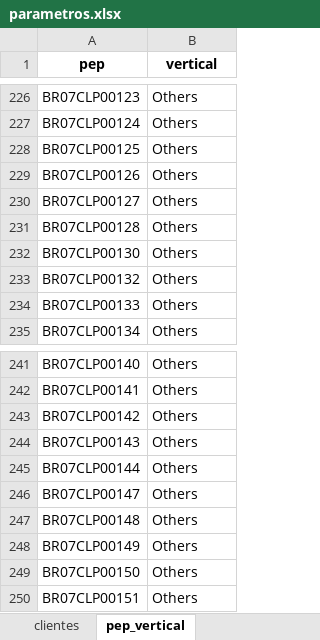
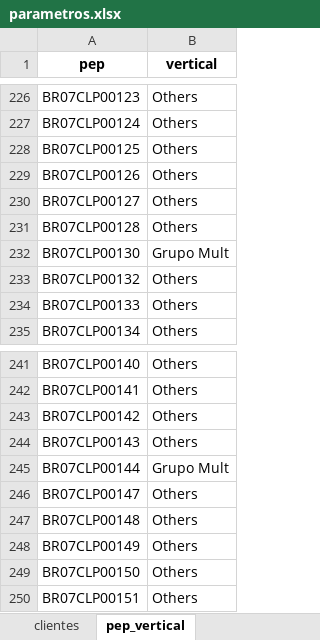
Before and after one commit to amandapaula-oss/worker-dashboard, an Excel workbook: backend/parametros.xlsx, sheet pep_vertical, drawn as a sheet; only a part is shown, gaps mark what is left out; values as stored, in another font and other column widths than the file's, no borders; the diff names each change by its address in the sheet, - before the commit and + after, or states it on an @@ line.

```diff
--- a/backend/parametros.xlsx (sheet pep_vertical)
+++ b/backend/parametros.xlsx (sheet pep_vertical)
-B232 (vertical): Others
+B232 (vertical): Grupo Mult
-B245 (vertical): Others
+B245 (vertical): Grupo Mult
```
Also changed, not shown: sheet clientes, 1 other file.
